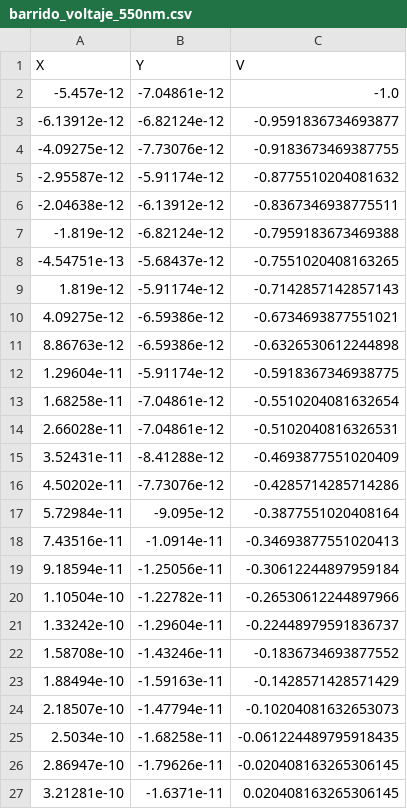
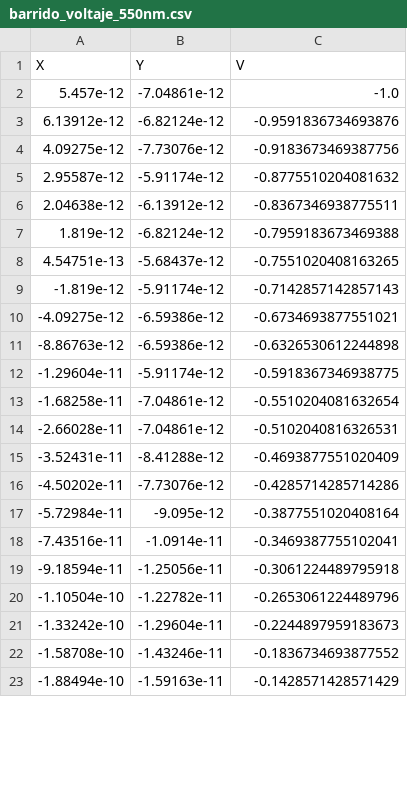
Before and after one commit to BernardoPironio/Efecto-fotoelectrico, a CSV file: Mediciones/Barrido voltaje/barrido_voltaje_550nm.csv, drawn as a sheet; only a part is shown; the diff covers the shown part only.

Commit message:
Ahora si commiteo el barrido de frecuencias y doy vuelta los valores de barrido_voltaje_550nm

```diff
--- a/Mediciones/Barrido voltaje/barrido_voltaje_550nm.csv
+++ b/Mediciones/Barrido voltaje/barrido_voltaje_550nm.csv
@@ -1,27 +1,23 @@
 X,Y,V
--5.457e-12,-7.04861e-12,-1.0
--6.13912e-12,-6.82124e-12,-0.9591836734693877
--4.09275e-12,-7.73076e-12,-0.9183673469387755
--2.95587e-12,-5.91174e-12,-0.8775510204081632
--2.04638e-12,-6.13912e-12,-0.8367346938775511
--1.819e-12,-6.82124e-12,-0.7959183673469388
--4.54751e-13,-5.68437e-12,-0.7551020408163265
-1.819e-12,-5.91174e-12,-0.7142857142857143
-4.09275e-12,-6.59386e-12,-0.6734693877551021
-8.86763e-12,-6.59386e-12,-0.6326530612244898
-1.29604e-11,-5.91174e-12,-0.5918367346938775
-1.68258e-11,-7.04861e-12,-0.5510204081632654
-2.66028e-11,-7.04861e-12,-0.5102040816326531
-3.52431e-11,-8.41288e-12,-0.4693877551020409
-4.50202e-11,-7.73076e-12,-0.4285714285714286
-5.72984e-11,-9.095e-12,-0.3877551020408164
-7.43516e-11,-1.0914e-11,-0.34693877551020413
-9.18594e-11,-1.25056e-11,-0.30612244897959184
-1.10504e-10,-1.22782e-11,-0.26530612244897966
-1.33242e-10,-1.29604e-11,-0.22448979591836737
-1.58708e-10,-1.43246e-11,-0.1836734693877552
-1.88494e-10,-1.59163e-11,-0.1428571428571429
-2.18507e-10,-1.47794e-11,-0.10204081632653073
-2.5034e-10,-1.68258e-11,-0.061224489795918435
-2.86947e-10,-1.79626e-11,-0.020408163265306145
-3.21281e-10,-1.6371e-11,0.020408163265306145
+5.457e-12,-7.04861e-12,-1.0
+6.13912e-12,-6.82124e-12,-0.9591836734693876
+4.09275e-12,-7.73076e-12,-0.9183673469387756
+2.95587e-12,-5.91174e-12,-0.8775510204081632
+2.04638e-12,-6.13912e-12,-0.8367346938775511
+1.819e-12,-6.82124e-12,-0.7959183673469388
+4.54751e-13,-5.68437e-12,-0.7551020408163265
+-1.819e-12,-5.91174e-12,-0.7142857142857143
+-4.09275e-12,-6.59386e-12,-0.6734693877551021
+-8.86763e-12,-6.59386e-12,-0.6326530612244898
+-1.29604e-11,-5.91174e-12,-0.5918367346938775
+-1.68258e-11,-7.04861e-12,-0.5510204081632654
+-2.66028e-11,-7.04861e-12,-0.5102040816326531
+-3.52431e-11,-8.41288e-12,-0.4693877551020409
+-4.50202e-11,-7.73076e-12,-0.4285714285714286
+-5.72984e-11,-9.095e-12,-0.3877551020408164
+-7.43516e-11,-1.0914e-11,-0.3469387755102041
+-9.18594e-11,-1.25056e-11,-0.3061224489795918
+-1.10504e-10,-1.22782e-11,-0.2653061224489796
+-1.33242e-10,-1.29604e-11,-0.2244897959183673
+-1.58708e-10,-1.43246e-11,-0.1836734693877552
+-1.88494e-10,-1.59163e-11,-0.1428571428571429
```
Also changed, not shown: 11 added rows, 7 removed rows and 17 edited cells elsewhere in this file, 3 other files.
